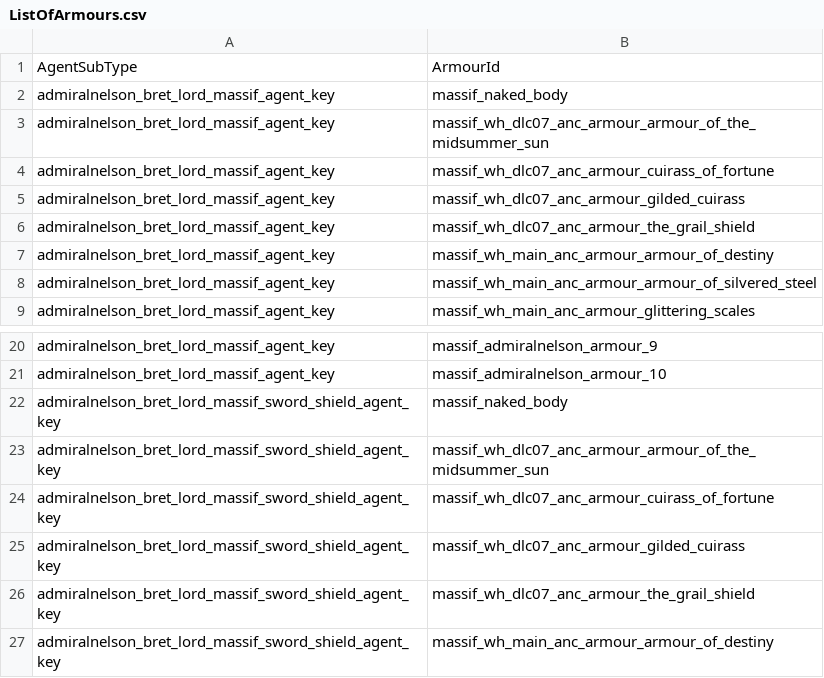
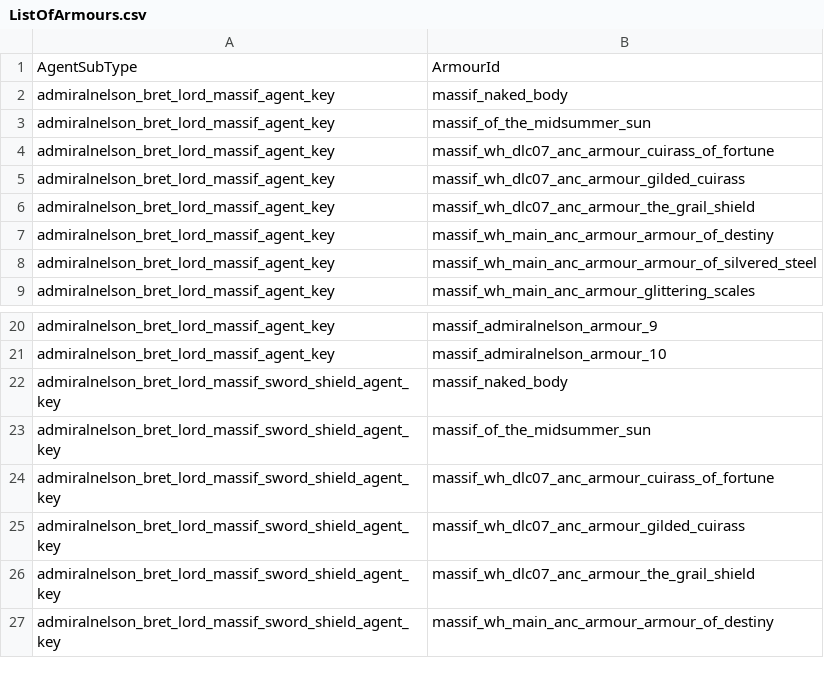
Before and after one commit to admiralnelson/the-royal-armoury-of-bretonnia, a CSV file: generate massif lords armour combinations/ListOfArmours.csv, drawn as a sheet; only a part is shown, gaps mark what is left out.

```diff
--- a/generate massif lords armour combinations/ListOfArmours.csv
+++ b/generate massif lords armour combinations/ListOfArmours.csv
@@ -2,3 +2,3 @@ AgentSubType,ArmourId
 admiralnelson_bret_lord_massif_agent_key,massif_naked_body
-admiralnelson_bret_lord_massif_agent_key,massif_wh_dlc07_anc_armour_armour_of_the_midsummer_sun
+admiralnelson_bret_lord_massif_agent_key,massif_of_the_midsummer_sun
 admiralnelson_bret_lord_massif_agent_key,massif_wh_dlc07_anc_armour_cuirass_of_fortune
@@ -22,3 +22,3 @@ admiralnelson_bret_lord_massif_agent_key,massif_admiralnelson_armour_10
 admiralnelson_bret_lord_massif_sword_shield_agent_key,massif_naked_body
-admiralnelson_bret_lord_massif_sword_shield_agent_key,massif_wh_dlc07_anc_armour_armour_of_the_midsummer_sun
+admiralnelson_bret_lord_massif_sword_shield_agent_key,massif_of_the_midsummer_sun
 admiralnelson_bret_lord_massif_sword_shield_agent_key,massif_wh_dlc07_anc_armour_cuirass_of_fortune
```
Also changed, not shown: generate massif lords armour combinations/AssetIdsToTheActualAnciliaryKeys.csv, generate massif lords armour combinations/AssetIdsToTheActualAssetFilenames.csv, 2 other files.
